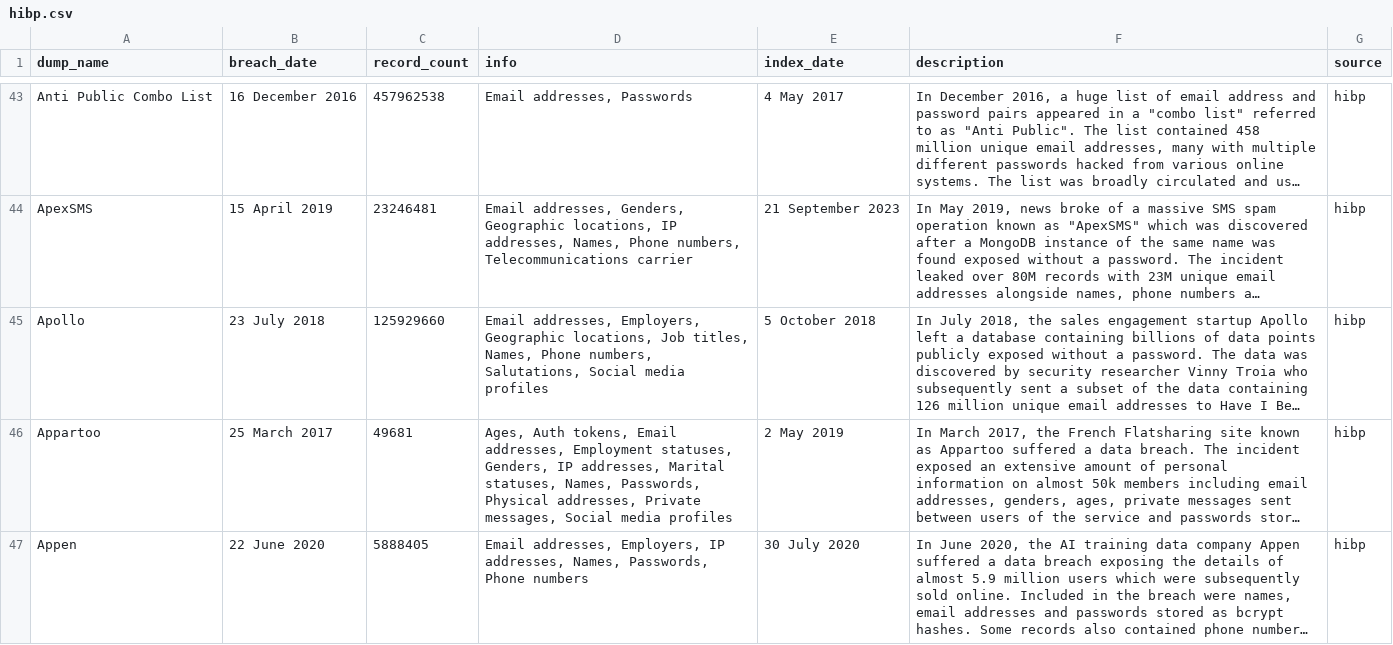
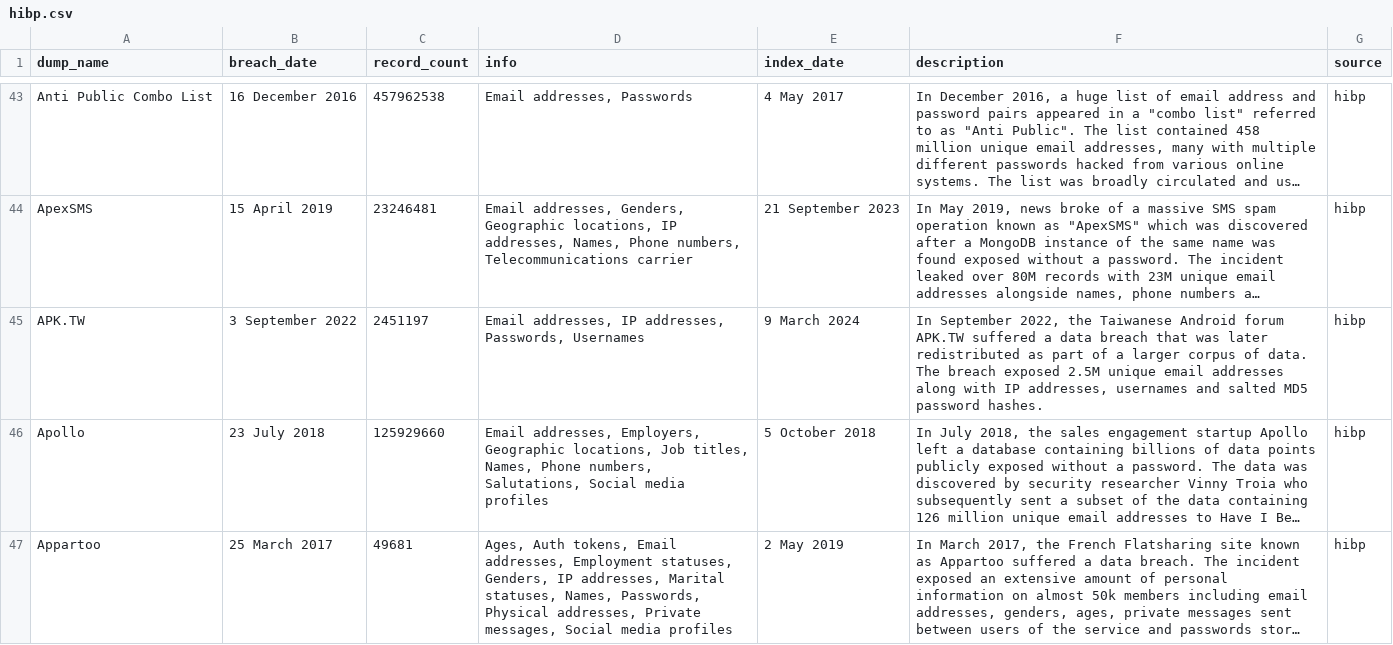
Before and after one commit to notdls/known-breaches, a CSV file: datasets/hibp.csv, drawn as a sheet; only a part is shown, gaps mark what is left out; the shorter side is filled out with more unchanged rows; long unchanged cells end in …; the diff names each change by its address in the sheet, - before the commit and + after, or states it on an @@ line.

Commit message:
Dataset Update 03/10/24

```diff
--- a/datasets/hibp.csv
+++ b/datasets/hibp.csv
+row 45: APK.TW | 3 September 2022 | 2451197 | Email addresses, IP addresses, Passwords, Usernames | 9 March 2024 | In September 2022, the Taiwanese Android forum APK.TW suffered a data breach that was later redistributed as part of a larger corpus of data. The breach exposed 2.5M unique email addresses along with IP addresses, usernames and salted MD5 password hashes. | hibp
```
Also changed, not shown: 2 other files.
